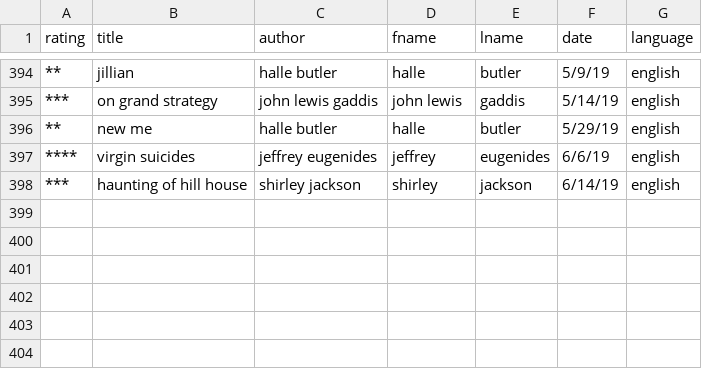
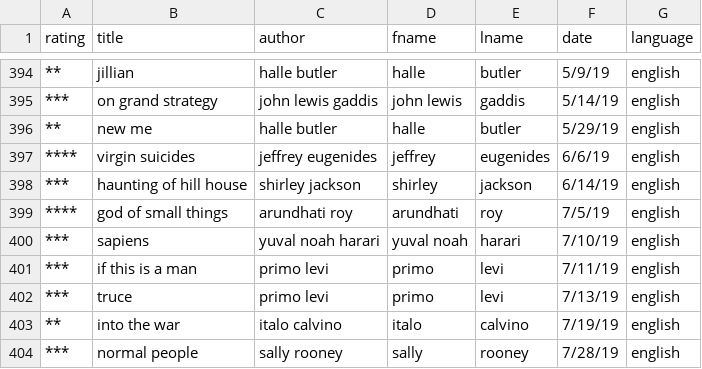
Before and after one commit to jcgiuffrida/jcgiuffrida.github.io, a CSV file: public/data/reading.csv, drawn as a sheet; only a part is shown, gaps mark what is left out; the diff names each change by its address in the sheet, - before the commit and + after, or states it on an @@ line.

```diff
--- a/public/data/reading.csv
+++ b/public/data/reading.csv
+row 399: **** | god of small things | arundhati roy | arundhati | roy | 7/5/19 | english
+row 400: *** | sapiens | yuval noah harari | yuval noah | harari | 7/10/19 | english
+row 401: *** | if this is a man | primo levi | primo | levi | 7/11/19 | english
+row 402: *** | truce | primo levi | primo | levi | 7/13/19 | english
+row 403: ** | into the war | italo calvino | italo | calvino | 7/19/19 | english
+row 404: *** | normal people | sally rooney | sally | rooney | 7/28/19 | english
```
Also changed, not shown: 2 other files.
